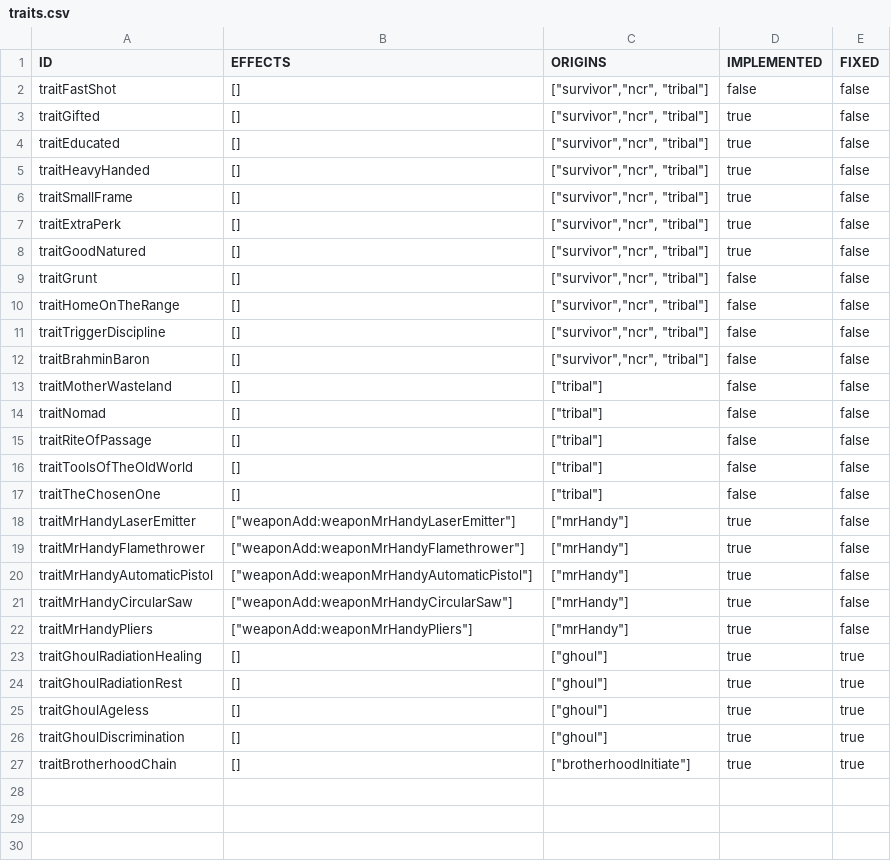
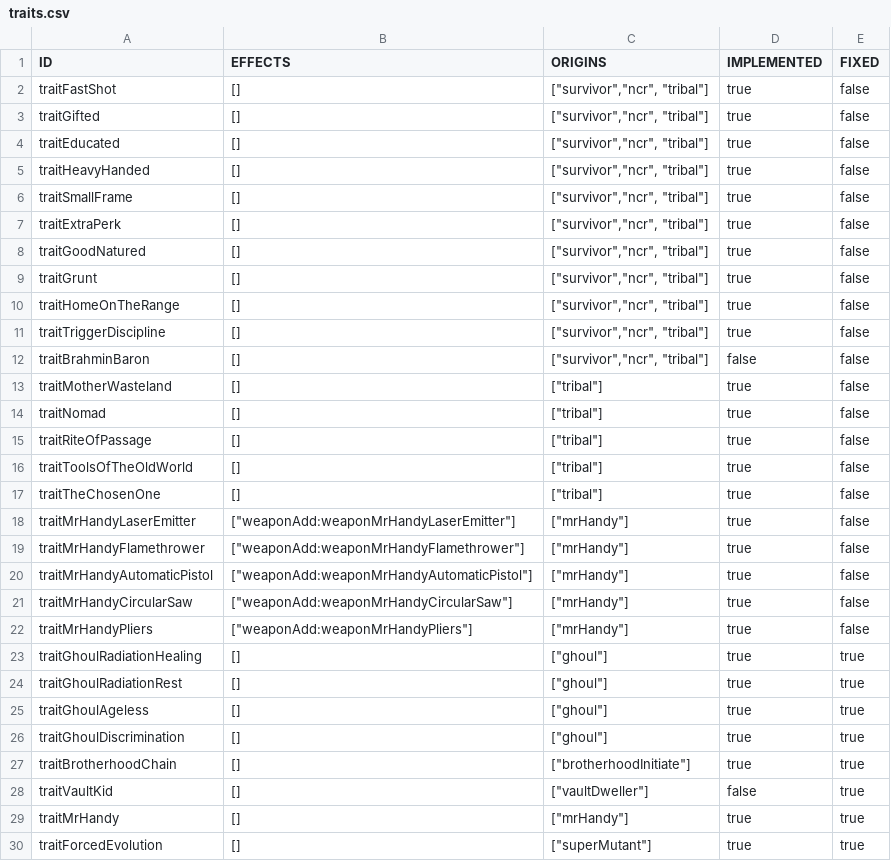
Before and after one commit to vittoema96/vittoema96.github.io, a CSV file: public/data/traits.csv, drawn as a sheet.

Commit message:
Origins and traits work
Added some trait effects
Stabilized core manual origins
Minor fixes

```diff
--- a/public/data/traits.csv
+++ b/public/data/traits.csv
@@ -1,3 +1,3 @@
 ID,EFFECTS,ORIGINS,IMPLEMENTED,FIXED
-traitFastShot,"[]","[""survivor"",""ncr"", ""tribal""]",false,false
+traitFastShot,"[]","[""survivor"",""ncr"", ""tribal""]",true,false
 traitGifted,"[]","[""survivor"",""ncr"", ""tribal""]",true,false
@@ -8,11 +8,11 @@ traitExtraPerk,"[]","[""survivor"",""ncr"", ""tribal""]",true,false
 traitGoodNatured,"[]","[""survivor"",""ncr"", ""tribal""]",true,false
-traitGrunt,"[]","[""survivor"",""ncr"", ""tribal""]",false,false
-traitHomeOnTheRange,"[]","[""survivor"",""ncr"", ""tribal""]",false,false
-traitTriggerDiscipline,"[]","[""survivor"",""ncr"", ""tribal""]",false,false
+traitGrunt,"[]","[""survivor"",""ncr"", ""tribal""]",true,false
+traitHomeOnTheRange,"[]","[""survivor"",""ncr"", ""tribal""]",true,false
+traitTriggerDiscipline,"[]","[""survivor"",""ncr"", ""tribal""]",true,false
 traitBrahminBaron,"[]","[""survivor"",""ncr"", ""tribal""]",false,false
-traitMotherWasteland,"[]","[""tribal""]",false,false
-traitNomad,"[]","[""tribal""]",false,false
-traitRiteOfPassage,"[]","[""tribal""]",false,false
-traitToolsOfTheOldWorld,"[]","[""tribal""]",false,false
-traitTheChosenOne,"[]","[""tribal""]",false,false
+traitMotherWasteland,"[]","[""tribal""]",true,false
+traitNomad,"[]","[""tribal""]",true,false
+traitRiteOfPassage,"[]","[""tribal""]",true,false
+traitToolsOfTheOldWorld,"[]","[""tribal""]",true,false
+traitTheChosenOne,"[]","[""tribal""]",true,false
 traitMrHandyLaserEmitter,"[""weaponAdd:weaponMrHandyLaserEmitter""]","[""mrHandy""]",true,false
@@ -27 +27,4 @@ traitGhoulDiscrimination,"[]","[""ghoul""]",true,true
 traitBrotherhoodChain,"[]","[""brotherhoodInitiate""]",true,true
+traitVaultKid,[],"[""vaultDweller""]",false,true
+traitMrHandy,[],"[""mrHandy""]",true,true
+traitForcedEvolution,[],"[""superMutant""]",true,true
```
Also changed, not shown: 23 other files.
